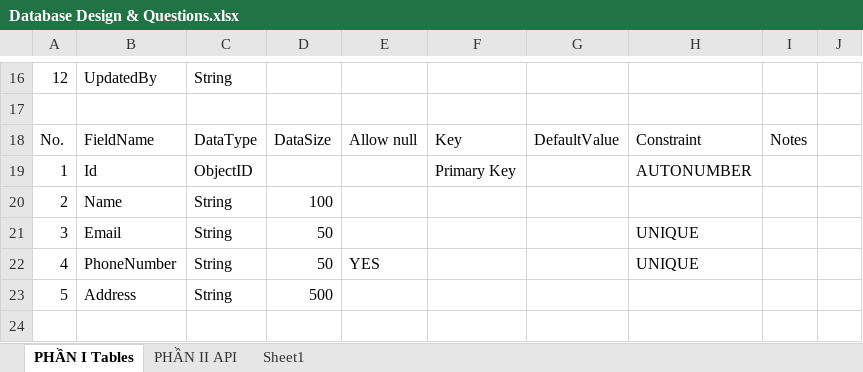
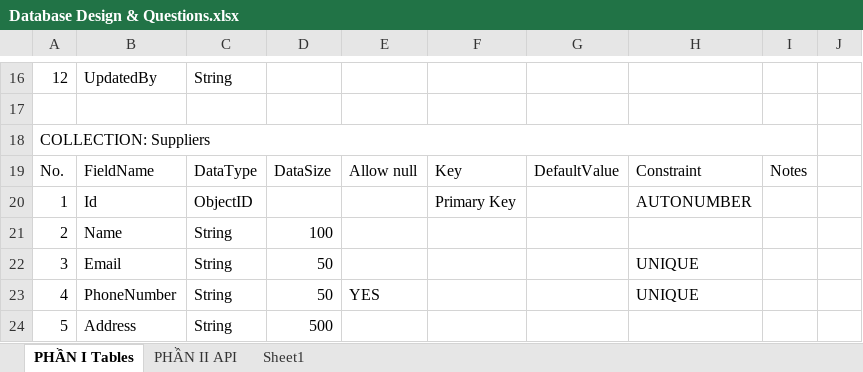
Before and after one commit to ngothanhtung/nodejs-tutorials, an Excel workbook: Homeworks/Database Design & Questions.xlsx, sheet PHẦN I Tables, drawn as a sheet; only a part is shown, gaps mark what is left out; the shorter side is filled out with more unchanged rows; values as stored, in another font and other column widths than the file's, no cell formats; the diff names each change by its address in the sheet, - before the commit and + after, or states it on an @@ line.

```diff
--- a/Homeworks/Database Design & Questions.xlsx (sheet PHẦN I Tables)
+++ b/Homeworks/Database Design & Questions.xlsx (sheet PHẦN I Tables)
+row 18: COLLECTION: Suppliers
```
Also changed, not shown: cell formats, 10 other files.
